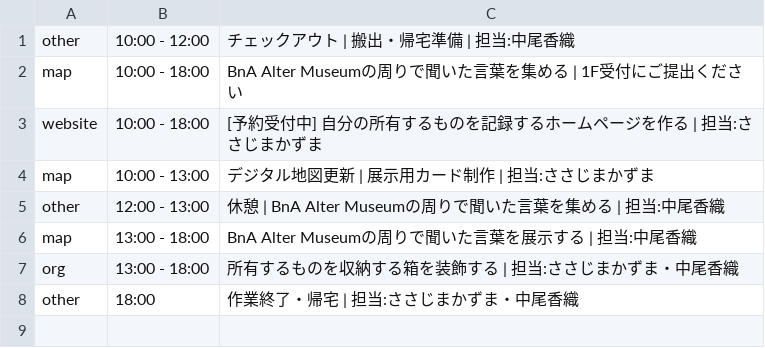
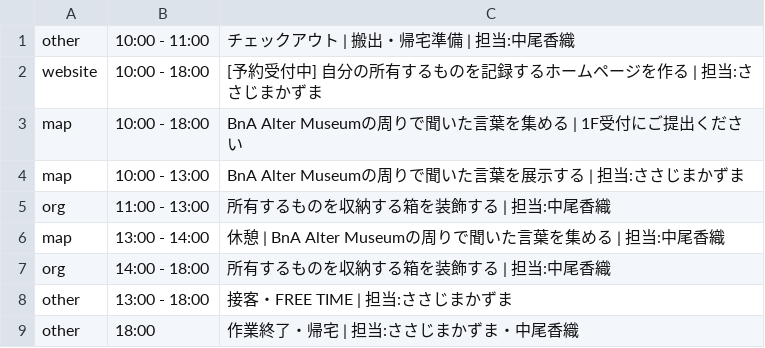
Before and after one commit to the-things-i-we-own/-, a CSV file: 3d/0816/list.csv, drawn as a sheet; removed rows and columns are numbered as before the commit, all else as after; the diff names each change by its address in the sheet, - before the commit and + after, or states it on an @@ line.

```diff
--- a/3d/0816/list.csv
+++ b/3d/0816/list.csv
-B1: 10:00 - 12:00
+B1: 10:00 - 11:00
@@ row 3 moved to row 2: website @@
-C4: デジタル地図更新 | 展示用カード制作 | 担当:ささじまかずま
+C4: BnA Alter Museumの周りで聞いた言葉を展示する | 担当:ささじまかずま
-row 5: other | 12:00 - 13:00 | 休憩 | BnA Alter Museumの周りで聞いた言葉を集める | 担当:中尾香織
+row 5: org | 11:00 - 13:00 | 所有するものを収納する箱を装飾する | 担当:中尾香織
-B6: 13:00 - 18:00
+B6: 13:00 - 14:00
-C6: BnA Alter Museumの周りで聞いた言葉を展示する | 担当:中尾香織
+C6: 休憩 | BnA Alter Museumの周りで聞いた言葉を集める | 担当:中尾香織
-B7: 13:00 - 18:00
+B7: 14:00 - 18:00
-C7: 所有するものを収納する箱を装飾する | 担当:ささじまかずま・中尾香織
+C7: 所有するものを収納する箱を装飾する | 担当:中尾香織
+row 8: other | 13:00 - 18:00 | 接客・FREE TIME | 担当:ささじまかずま
```
Also changed, not shown: 3d/0814/list.csv, 3d/0815/list.csv.
